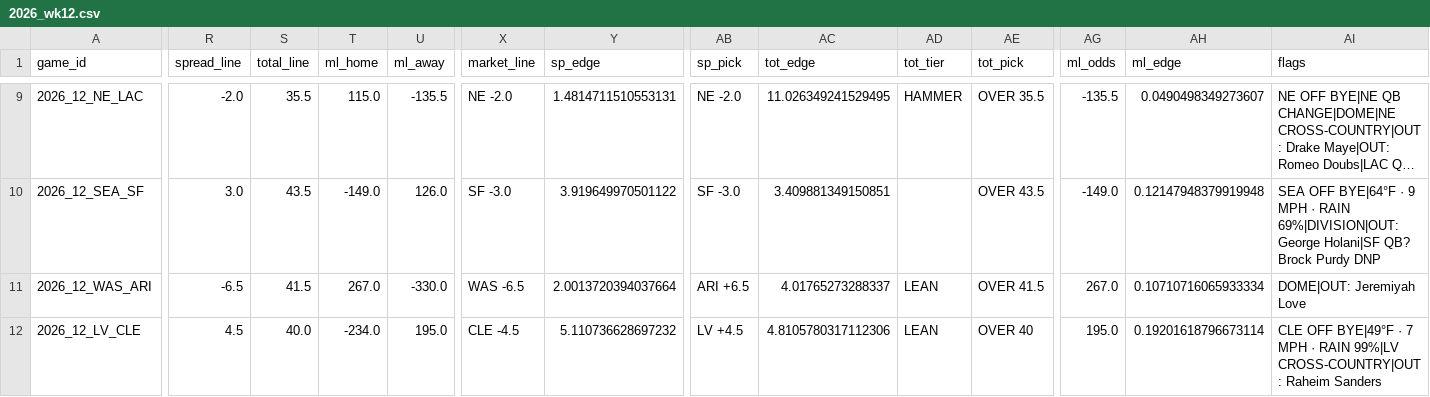
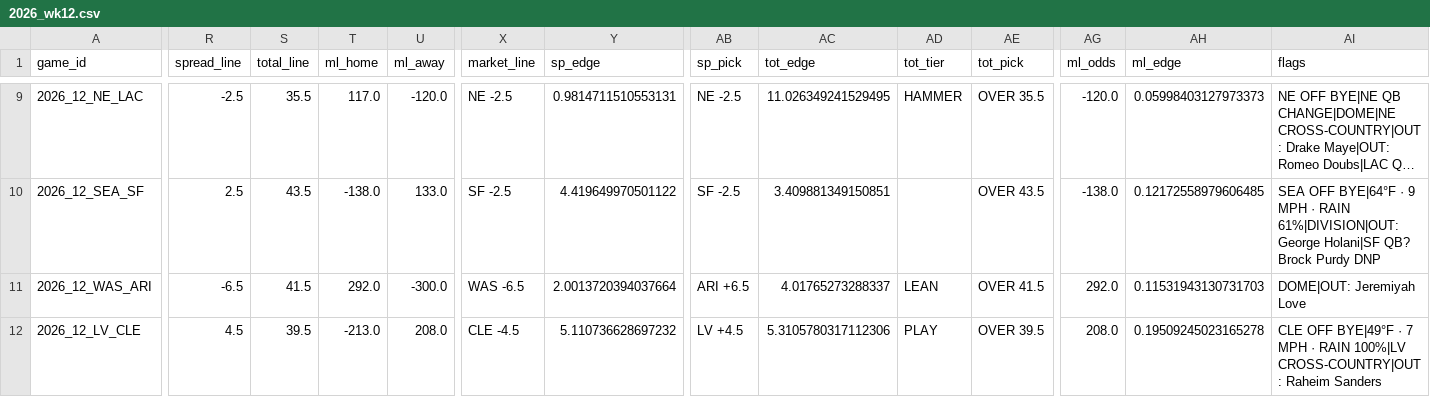
Before and after one commit to AndyCor1097/algohub-nfl, a CSV file: picks/2026_wk12.csv, drawn as a sheet; only a part is shown, gaps mark what is left out; long unchanged cells end in …; the diff covers the shown part only; the diff names each change by its address in the sheet, - before the commit and + after, or states it on an @@ line.

```diff
--- a/picks/2026_wk12.csv
+++ b/picks/2026_wk12.csv
-R9 (spread_line): -2.0
+R9 (spread_line): -2.5
-T9 (ml_home): 115.0
+T9 (ml_home): 117.0
-U9 (ml_away): -135.5
+U9 (ml_away): -120.0
-X9 (market_line): NE -2.0
+X9 (market_line): NE -2.5
-Y9 (sp_edge): 1.4814711510553131
+Y9 (sp_edge): 0.9814711510553131
-AB9 (sp_pick): NE -2.0
+AB9 (sp_pick): NE -2.5
-AG9 (ml_odds): -135.5
+AG9 (ml_odds): -120.0
-AH9 (ml_edge): 0.0490498349273607
+AH9 (ml_edge): 0.05998403127973373
-R10 (spread_line): 3.0
+R10 (spread_line): 2.5
-T10 (ml_home): -149.0
+T10 (ml_home): -138.0
-U10 (ml_away): 126.0
+U10 (ml_away): 133.0
-X10 (market_line): SF -3.0
+X10 (market_line): SF -2.5
-Y10 (sp_edge): 3.919649970501122
+Y10 (sp_edge): 4.419649970501122
-AB10 (sp_pick): SF -3.0
+AB10 (sp_pick): SF -2.5
-AG10 (ml_odds): -149.0
+AG10 (ml_odds): -138.0
-AH10 (ml_edge): 0.12147948379919948
+AH10 (ml_edge): 0.12172558979606485
-AI10 (flags): …· RAIN 69%|DIVISION|OUT: George Holani|SF…
+AI10 (flags): …· RAIN 61%|DIVISION|OUT: George Holani|SF…
-T11 (ml_home): 267.0
+T11 (ml_home): 292.0
-U11 (ml_away): -330.0
+U11 (ml_away): -300.0
-AG11 (ml_odds): 267.0
+AG11 (ml_odds): 292.0
-AH11 (ml_edge): 0.10710716065933334
+AH11 (ml_edge): 0.11531943130731703
-S12 (total_line): 40.0
+S12 (total_line): 39.5
-T12 (ml_home): -234.0
+T12 (ml_home): -213.0
-U12 (ml_away): 195.0
+U12 (ml_away): 208.0
-AC12 (tot_edge): 4.8105780317112306
+AC12 (tot_edge): 5.3105780317112306
-AD12 (tot_tier): LEAN
+AD12 (tot_tier): PLAY
-AE12 (tot_pick): OVER 40
+AE12 (tot_pick): OVER 39.5
-AG12 (ml_odds): 195.0
+AG12 (ml_odds): 208.0
-AH12 (ml_edge): 0.19201618796673114
+AH12 (ml_edge): 0.19509245023165278
-AI12 (flags): …· RAIN 99%|LV CROSS-COUNTRY|OUT: Raheim…
+AI12 (flags): …· RAIN 100%|LV CROSS-COUNTRY|OUT: Raheim…
```
Also changed, not shown: 61 edited cells elsewhere in this file, picks/props_2026_wk12.csv, 2 other files.
